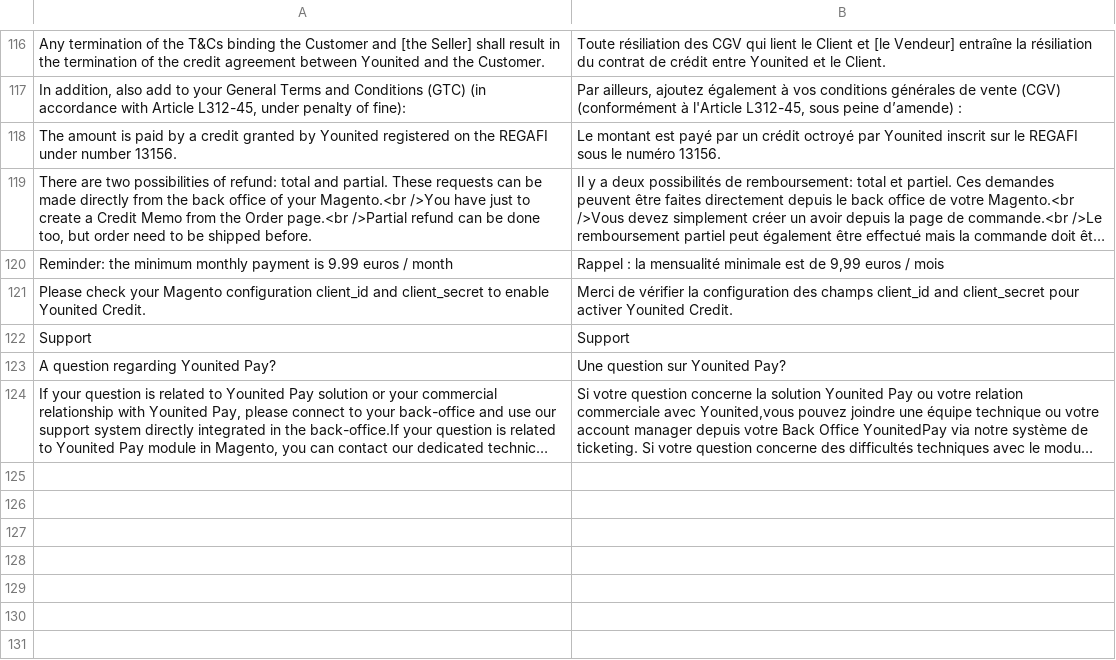
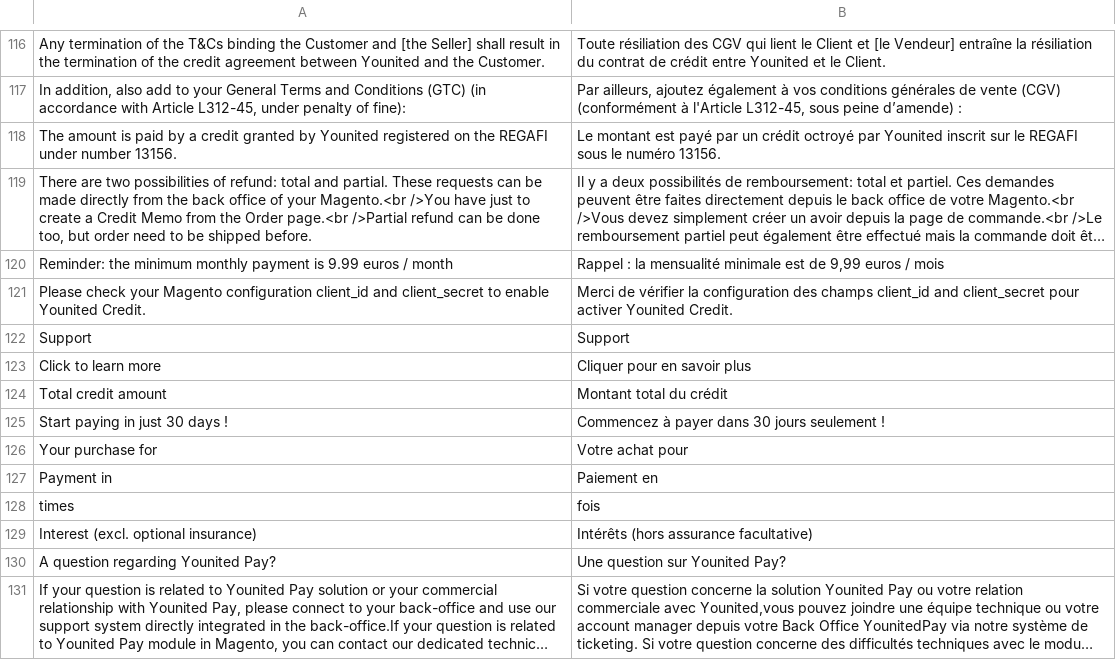
Before and after one commit to YounitedCredit/younitedpay-module-magento2, a CSV file: i18n/fr_FR.csv, drawn as a sheet; only a part is shown, gaps mark what is left out; long unchanged cells end in …; the diff names each change by its address in the sheet, - before the commit and + after, or states it on an @@ line.

Commit message:
refs #55144 - Update popup Fix read more link Add translations

```diff
--- a/i18n/fr_FR.csv
+++ b/i18n/fr_FR.csv
+row 123: Click to learn more | Cliquer pour en savoir plus
+row 124: Total credit amount | Montant total du crédit
+row 125: Start paying in just 30 days ! | Commencez à payer dans 30 jours seulement !
+row 126: Your purchase for | Votre achat pour
+row 127: Payment in | Paiement en
+row 128: times | fois
+row 129: Interest (excl. optional insurance) | Intérêts (hors assurance facultative)
```
Also changed, not shown: i18n/en_US.csv, 4 other files.
